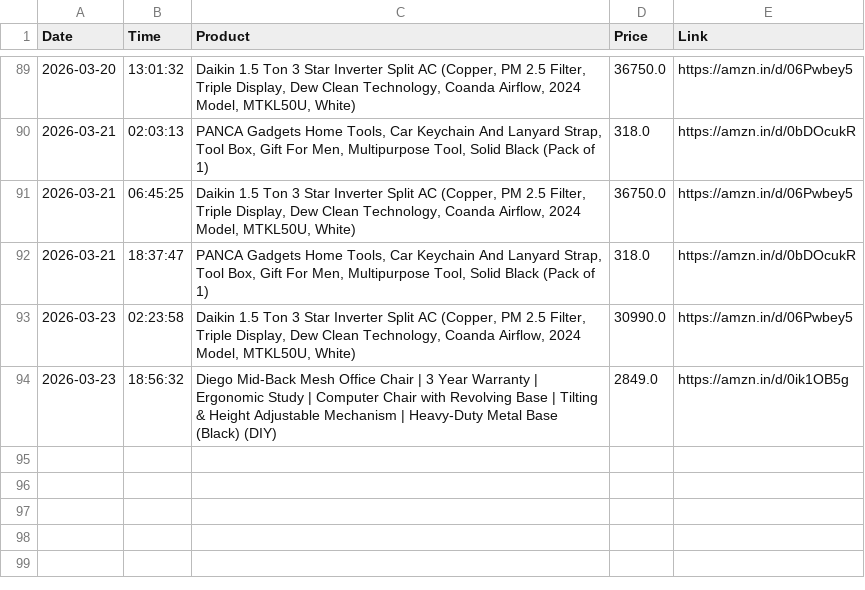
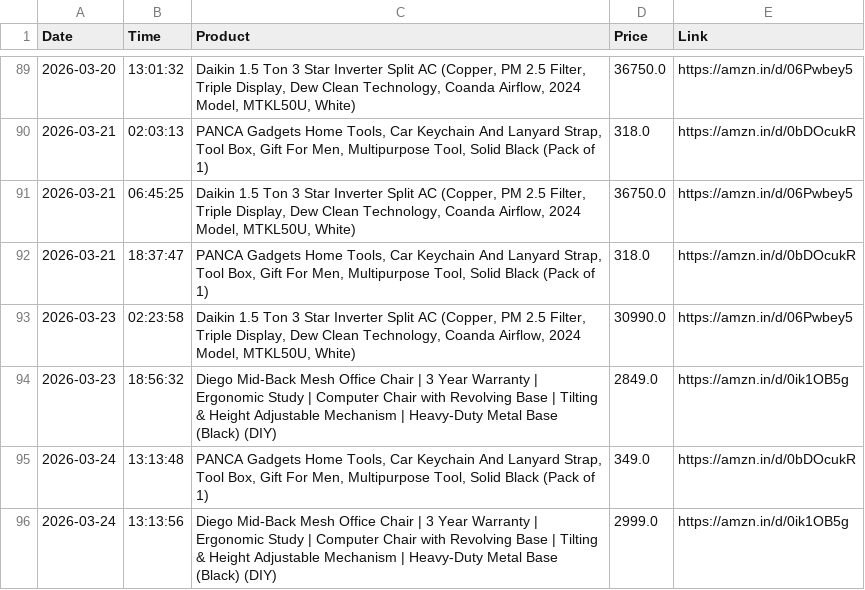
Before and after one commit to LuShadowX/Ai-Limited-Edition-Product-Tracker-, a CSV file: price_history.csv, drawn as a sheet; only a part is shown, gaps mark what is left out; the diff names each change by its address in the sheet, - before the commit and + after, or states it on an @@ line.

```diff
--- a/price_history.csv
+++ b/price_history.csv
+row 95: 2026-03-24 | 13:13:48 | PANCA Gadgets Home Tools, Car Keychain And Lanyard Strap, Tool Box, Gift For Men, Multipurpose Tool, Solid Black (Pack of 1) | 349.0 | https://amzn.in/d/0bDOcukR
+row 96: 2026-03-24 | 13:13:56 | Diego Mid-Back Mesh Office Chair | 3 Year Warranty | Ergonomic Study | Computer Chair with Revolving Base | Tilting & Height Adjustable Mechanism | Heavy-Duty Metal Base (Black) (DIY) | 2999.0 | https://amzn.in/d/0ik1OB5g
```
